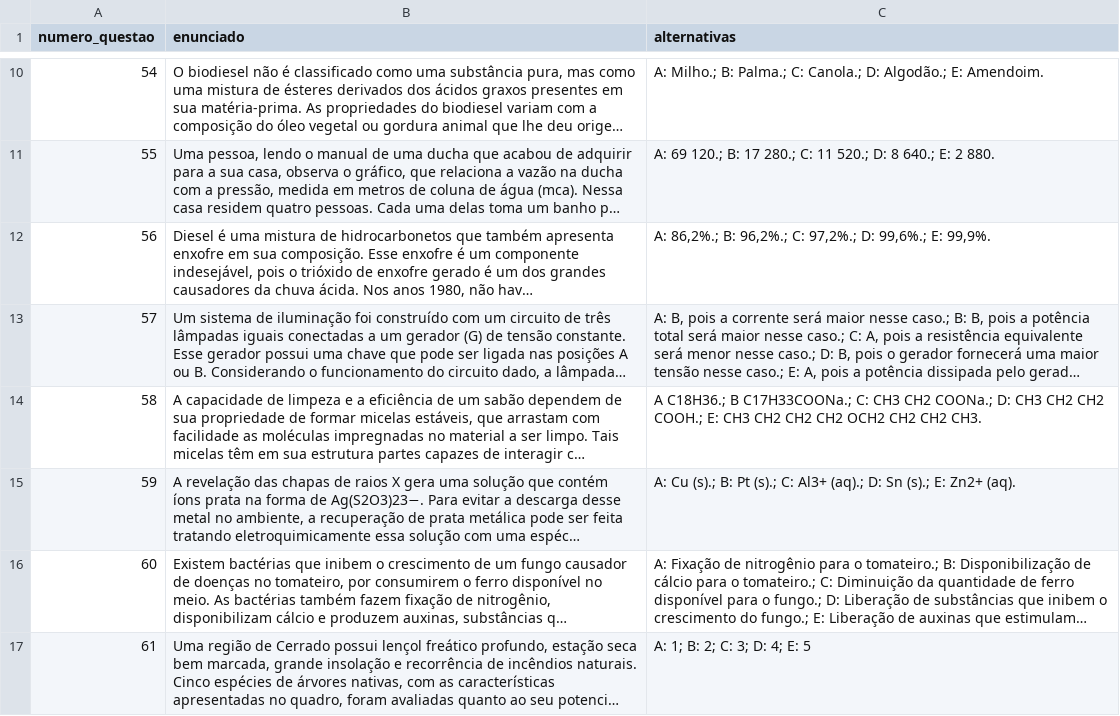
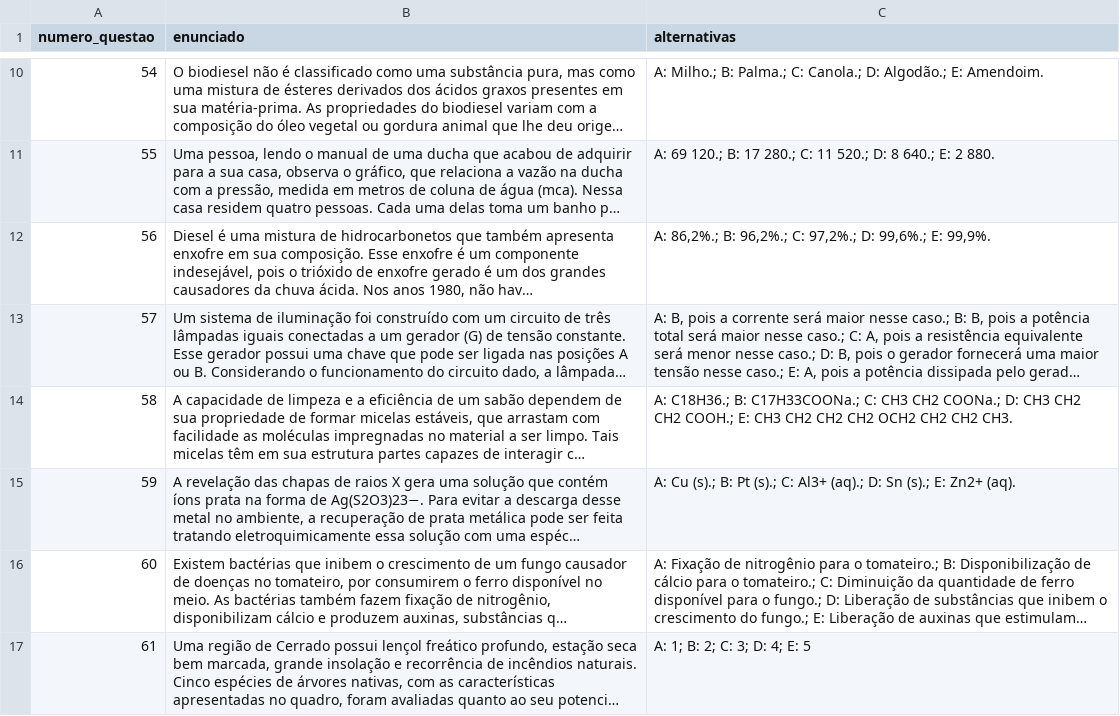
Before and after one commit to ciziks/enem-word-embeddings, a CSV file: data/processed_reviewed/enem_2014.csv, drawn as a sheet; only a part is shown, gaps mark what is left out; long unchanged cells end in …; the diff names each change by its address in the sheet, - before the commit and + after, or states it on an @@ line.

```diff
--- a/data/processed_reviewed/enem_2014.csv
+++ b/data/processed_reviewed/enem_2014.csv
-C14 (alternativas): A C18H36.; B C17H33COONa.; C:…
+C14 (alternativas): A: C18H36.; B: C17H33COONa.; C:…
```
Also changed, not shown: data/final/enem_data.csv, data/processed_reviewed/enem_2019_LEDOR.csv, 7 other files.
